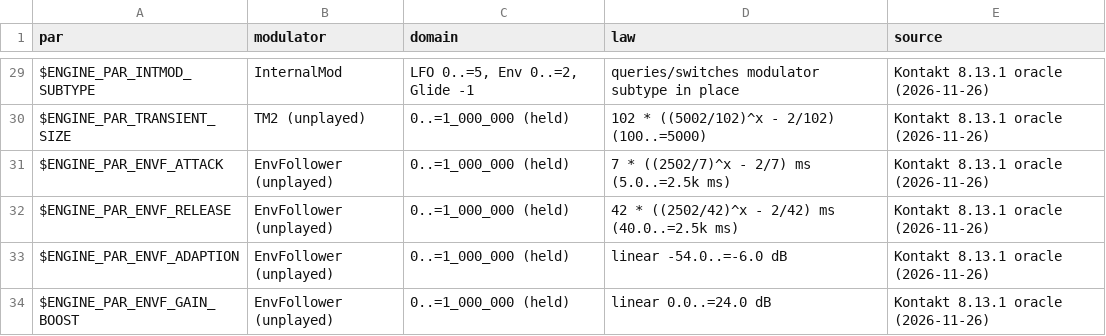
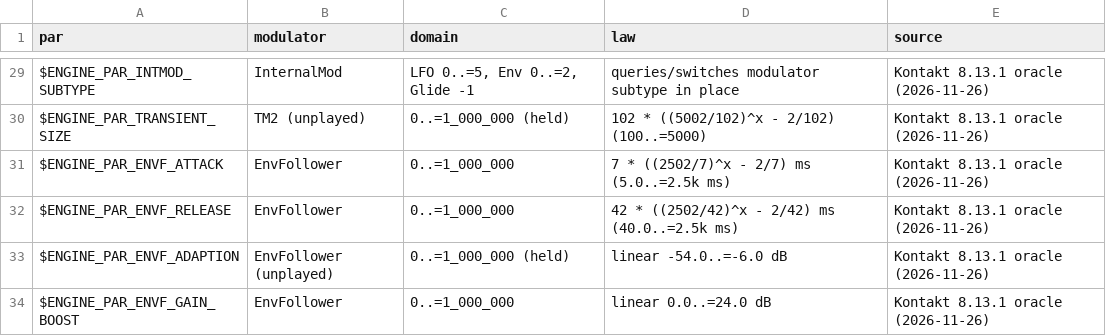
Before and after one commit to DerpcatMusic/KONTRA, a TSV file: docs/re/kontakt-bindings/mod_par_laws.tsv, drawn as a sheet; only a part is shown, gaps mark what is left out.

```diff
--- a/docs/re/kontakt-bindings/mod_par_laws.tsv
+++ b/docs/re/kontakt-bindings/mod_par_laws.tsv
@@ -30,5 +30,5 @@ $ENGINE_PAR_INTMOD_SUBTYPE	InternalMod	LFO 0..=5, Env 0..=2, Glide -1	queries/sw
 $ENGINE_PAR_TRANSIENT_SIZE	TM2 (unplayed)	0..=1_000_000 (held)	102 * ((5002/102)^x - 2/102) (100..=5000)	Kontakt 8.13.1 oracle (2026-11-26)
-$ENGINE_PAR_ENVF_ATTACK	EnvFollower (unplayed)	0..=1_000_000 (held)	7 * ((2502/7)^x - 2/7) ms (5.0..=2.5k ms)	Kontakt 8.13.1 oracle (2026-11-26)
-$ENGINE_PAR_ENVF_RELEASE	EnvFollower (unplayed)	0..=1_000_000 (held)	42 * ((2502/42)^x - 2/42) ms (40.0..=2.5k ms)	Kontakt 8.13.1 oracle (2026-11-26)
+$ENGINE_PAR_ENVF_ATTACK	EnvFollower	0..=1_000_000	7 * ((2502/7)^x - 2/7) ms (5.0..=2.5k ms)	Kontakt 8.13.1 oracle (2026-11-26)
+$ENGINE_PAR_ENVF_RELEASE	EnvFollower	0..=1_000_000	42 * ((2502/42)^x - 2/42) ms (40.0..=2.5k ms)	Kontakt 8.13.1 oracle (2026-11-26)
 $ENGINE_PAR_ENVF_ADAPTION	EnvFollower (unplayed)	0..=1_000_000 (held)	linear -54.0..=-6.0 dB	Kontakt 8.13.1 oracle (2026-11-26)
-$ENGINE_PAR_ENVF_GAIN_BOOST	EnvFollower (unplayed)	0..=1_000_000 (held)	linear 0.0..=24.0 dB	Kontakt 8.13.1 oracle (2026-11-26)
+$ENGINE_PAR_ENVF_GAIN_BOOST	EnvFollower	0..=1_000_000	linear 0.0..=24.0 dB	Kontakt 8.13.1 oracle (2026-11-26)
```
Also changed, not shown: docs/re/kontakt-bindings/engine-par-disp.tsv, docs/re/kontakt-bindings/engine_par_laws.tsv, 22 other files.
